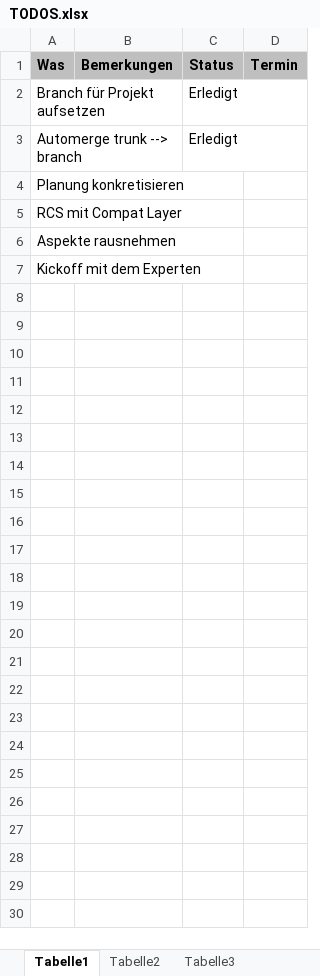
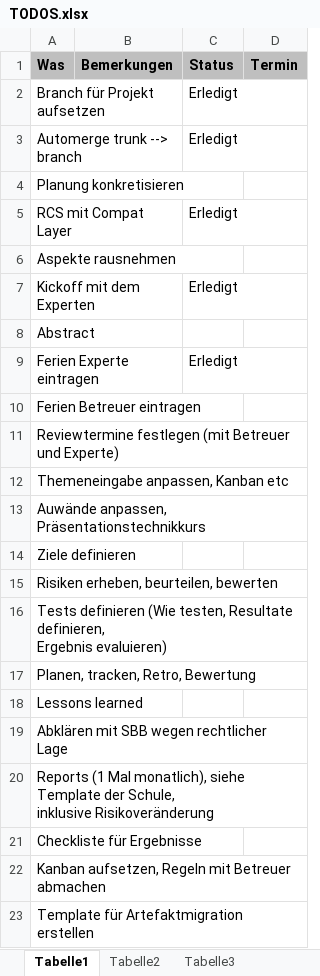
Before and after one commit to MikeR13/MAS, an Excel workbook: Planung/TODOS.xlsx, sheet Tabelle1, drawn as a sheet; values as stored, in another font and other column widths than the file's, no borders; ↵ is a line break in a cell; the diff names each change by its address in the sheet, - before the commit and + after, or states it on an @@ line.

Commit message:
Neue Dokumente, Kanban Beschrieb, StatusBericht Template

```diff
--- a/Planung/TODOS.xlsx (sheet Tabelle1)
+++ b/Planung/TODOS.xlsx (sheet Tabelle1)
-C5 (Status): (empty)
+C5 (Status): Erledigt
-C7 (Status): (empty)
+C7 (Status): Erledigt
+row 8: Abstract
+row 9: Ferien Experte eintragen |  | Erledigt
+row 10: Ferien Betreuer eintragen
+row 11: Reviewtermine festlegen (mit Betreuer und Experte)
+row 12: Themeneingabe anpassen, Kanban etc
+row 13: Auwände anpassen, Präsentationstechnikkurs
+row 14: Ziele definieren
+row 15: Risiken erheben, beurteilen, bewerten
+row 16: Tests definieren (Wie testen, Resultate definieren, ↵ Ergebnis evaluieren)
+row 17: Planen, tracken, Retro, Bewertung
+row 18: Lessons learned
+row 19: Abklären mit SBB wegen rechtlicher Lage
+row 20: Reports (1 Mal monatlich), siehe Template der Schule, ↵ inklusive Risikoveränderung
+row 21: Checkliste für Ergebnisse
+row 22: Kanban aufsetzen, Regeln mit Betreuer abmachen
+row 23: Template für Artefaktmigration erstellen
```
Also changed, not shown: Planung/Geleistete Arbeiten.xlsx, Planung/Planung.xlsx, 3 other files.
